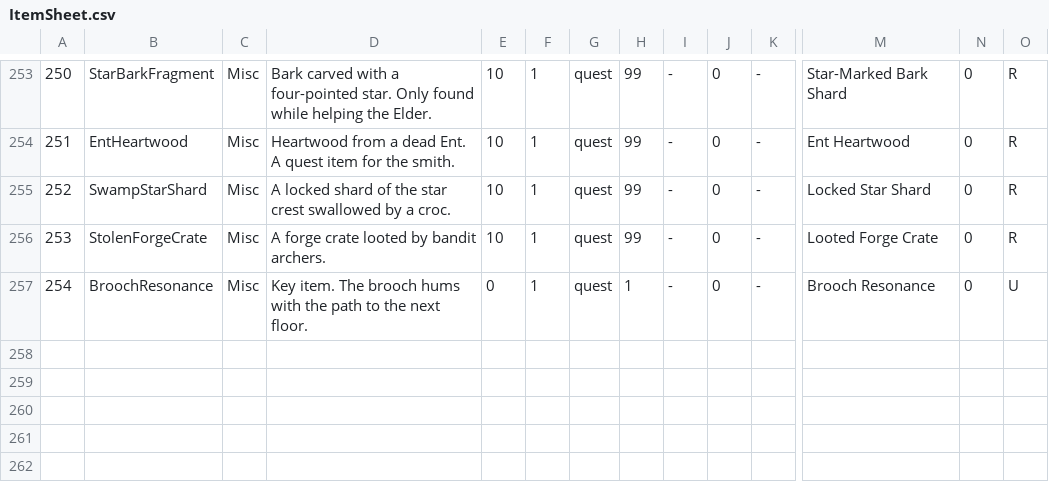
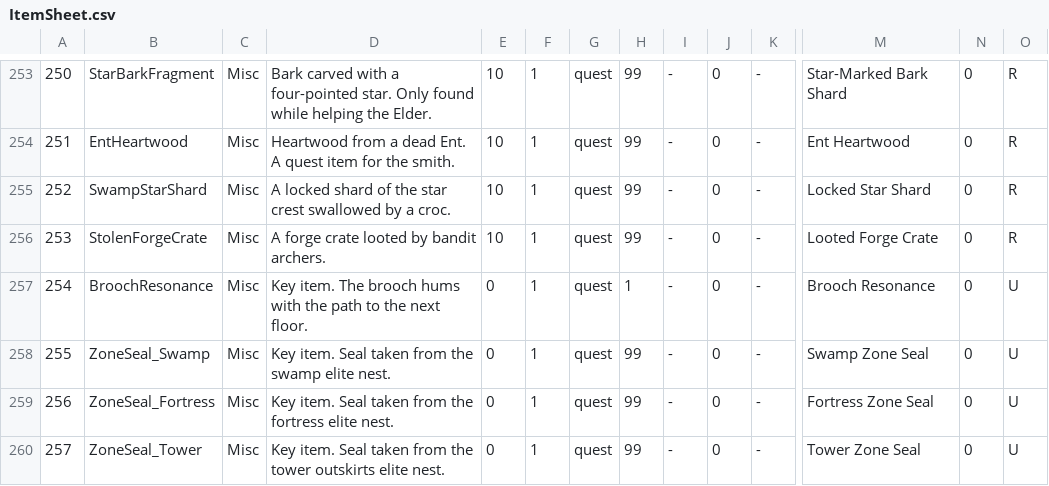
Before and after one commit to coolblue1853/ProjectB, a CSV file: Assets/Resources/ItemSheet.csv, drawn as a sheet; only a part is shown, gaps mark what is left out; rows hold the shown columns only; the diff names each change by its address in the sheet, - before the commit and + after, or states it on an @@ line.

```diff
--- a/Assets/Resources/ItemSheet.csv
+++ b/Assets/Resources/ItemSheet.csv
+row 258: 255 | ZoneSeal_Swamp | Misc | Key item. Seal taken from the swamp elite nest. | 0 | 1 | quest | 99 | - | 0 | - | Swamp Zone Seal | 0 | U
+row 259: 256 | ZoneSeal_Fortress | Misc | Key item. Seal taken from the fortress elite nest. | 0 | 1 | quest | 99 | - | 0 | - | Fortress Zone Seal | 0 | U
+row 260: 257 | ZoneSeal_Tower | Misc | Key item. Seal taken from the tower outskirts elite nest. | 0 | 1 | quest | 99 | - | 0 | - | Tower Zone Seal | 0 | U
```
Also changed, not shown: Assets/Resources/MonsterExtraDrops.csv, Assets/Resources/MonsterSheet.csv, 21 other files.
